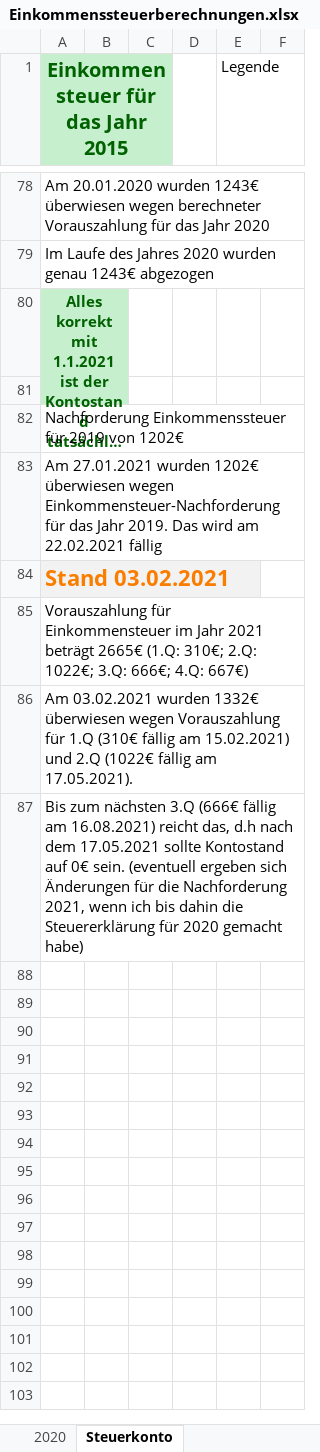
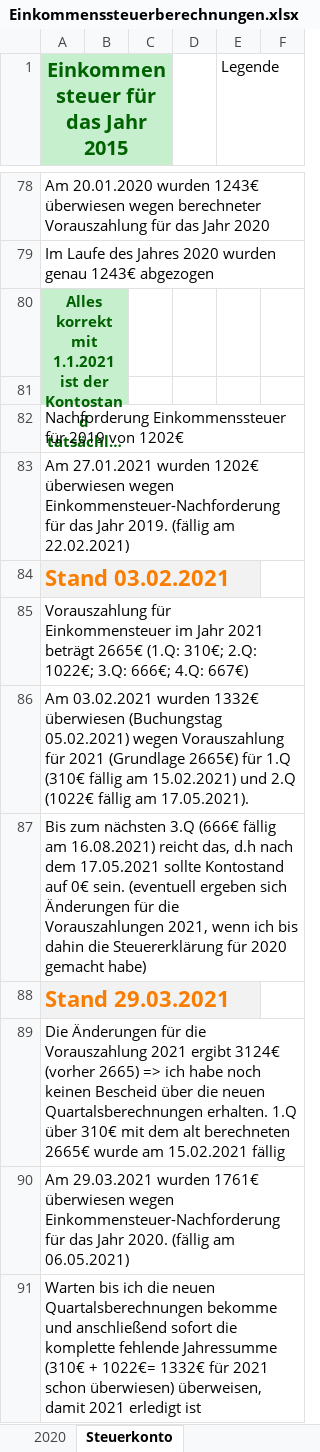
Before and after one commit to nalbandian/Finance, an Excel workbook: Einkommenssteuerberechnungen.xlsx, sheet Steuerkonto, drawn as a sheet; only a part is shown, gaps mark what is left out; long unchanged cells end in …; values as stored, in another font and other column widths than the file's, no borders; the diff names each change by its address in the sheet, - before the commit and + after, or states it on an @@ line.

Commit message:
Nachzahlung Einkommensteuer für das Jahr 2020

```diff
--- a/Einkommenssteuerberechnungen.xlsx (sheet Steuerkonto)
+++ b/Einkommenssteuerberechnungen.xlsx (sheet Steuerkonto)
-A83: …Jahr 2019. Das wird am 22.02.2021 fällig
+A83: …Jahr 2019. (fällig am 22.02.2021)
-A86: …1332€ überwiesen wegen Vorauszahlung für 1.Q…
+A86: …1332€ überwiesen (Buchungstag 05.02.2021) wegen Vorauszahlung für 2021 (Grundlage 2665€) für 1.Q…
-A87: …für die Nachforderung 2021, wenn…
+A87: …für die Vorauszahlungen 2021, wenn…
+row 88: Stand 29.03.2021
+row 89: Die Änderungen für die Vorauszahlung 2021 ergibt 3124€ (vorher 2665) => ich habe noch keinen Bescheid über die neuen Quartalsberechnungen erhalten. 1.Q über 310€ mit dem alt berechneten 2665€ wurde am 15.02.2021 fällig
+row 90: Am 29.03.2021 wurden 1761€ überwiesen wegen Einkommensteuer-Nachforderung für das Jahr 2020. (fällig am 06.05.2021)
+row 91: Warten bis ich die neuen Quartalsberechnungen bekomme und anschließend sofort die komplette fehlende Jahressumme (310€ + 1022€= 1332€ für 2021 schon überwiesen) überweisen, damit 2021 erledigt ist
```
Also changed, not shown: sheet Berechnung 2020, 1 other file.
